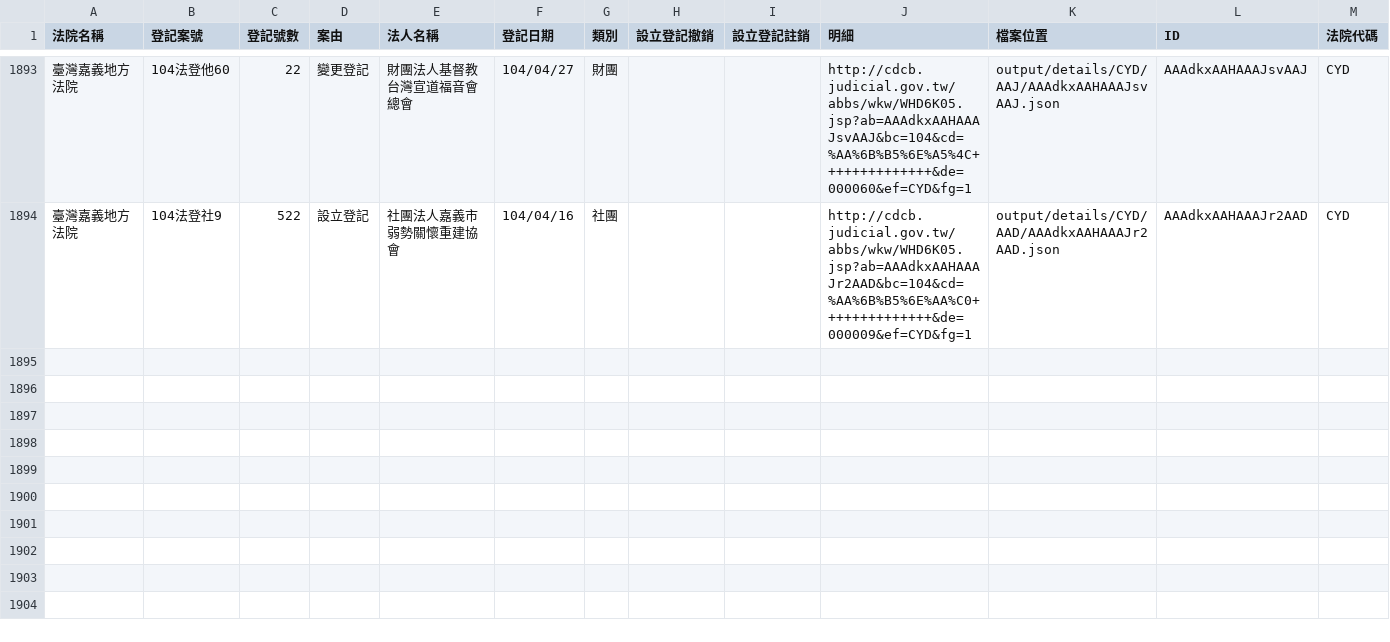
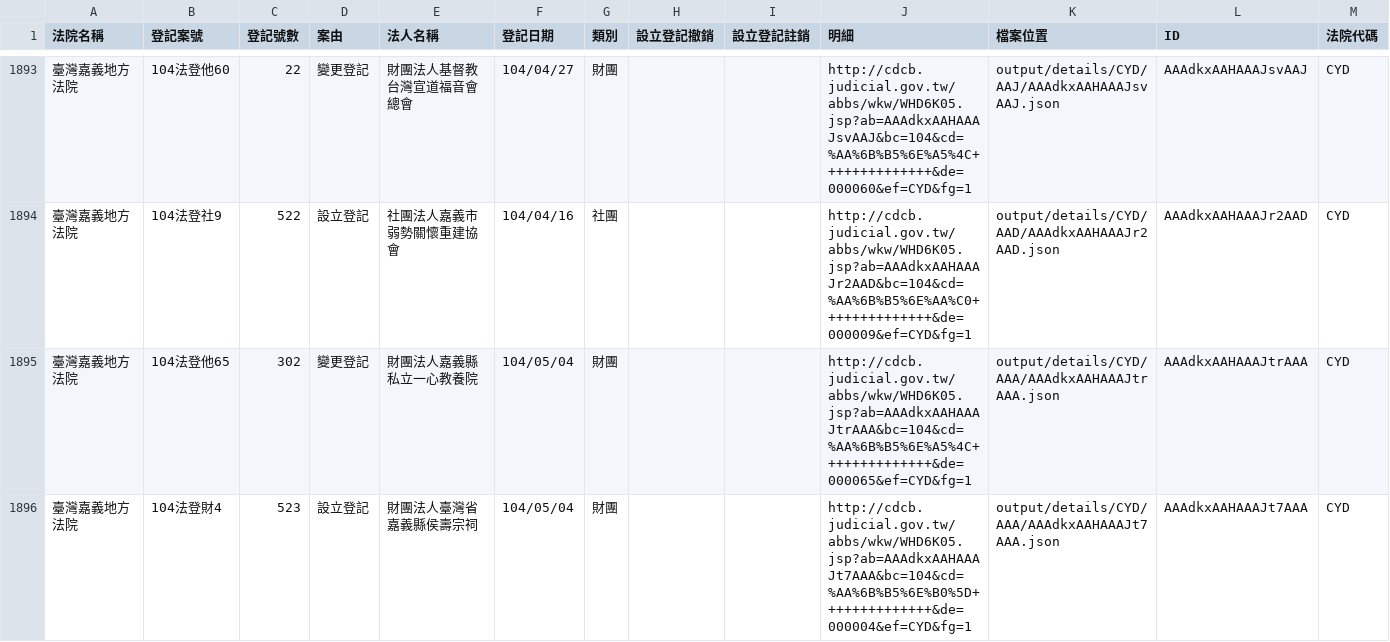
Before and after one commit to taichunmin/foundationtw, a CSV file: output/lists/CYD.csv, drawn as a sheet; only a part is shown, gaps mark what is left out.

Commit message:
update datasets @ 2015-05-14 00:02:01

```diff
--- a/output/lists/CYD.csv
+++ b/output/lists/CYD.csv
@@ -1894 +1894,3 @@
 臺灣嘉義地方法院,104法登社9,522,設立登記,社團法人嘉義市弱勢關懷重建協會,104/04/16,社團,,,http://cdcb.judicial.gov.tw/abbs/wkw/WHD6K05.jsp?ab=AAAdkxAAHAAAJr2AAD&bc=104&cd=%AA%6B%B5%6E%AA%C0++++++++++++++&de=000009&ef=CYD&fg=1,output/details/CYD/AAD/AAAdkxAAHAAAJr2AAD.json,AAAdkxAAHAAAJr2AAD,CYD
+臺灣嘉義地方法院,104法登他65,302,變更登記,財團法人嘉義縣私立一心教養院,104/05/04,財團,,,http://cdcb.judicial.gov.tw/abbs/wkw/WHD6K05.jsp?ab=AAAdkxAAHAAAJtrAAA&bc=104&cd=%AA%6B%B5%6E%A5%4C++++++++++++++&de=000065&ef=CYD&fg=1,output/details/CYD/AAA/AAAdkxAAHAAAJtrAAA.json,AAAdkxAAHAAAJtrAAA,CYD
+臺灣嘉義地方法院,104法登財4,523,設立登記,財團法人臺灣省嘉義縣侯壽宗祠,104/05/04,財團,,,http://cdcb.judicial.gov.tw/abbs/wkw/WHD6K05.jsp?ab=AAAdkxAAHAAAJt7AAA&bc=104&cd=%AA%6B%B5%6E%B0%5D++++++++++++++&de=000004&ef=CYD&fg=1,output/details/CYD/AAA/AAAdkxAAHAAAJt7AAA.json,AAAdkxAAHAAAJt7AAA,CYD
```
Also changed, not shown: output/lists/CHD.csv, output/lists/KLD.csv, 30 other files.
